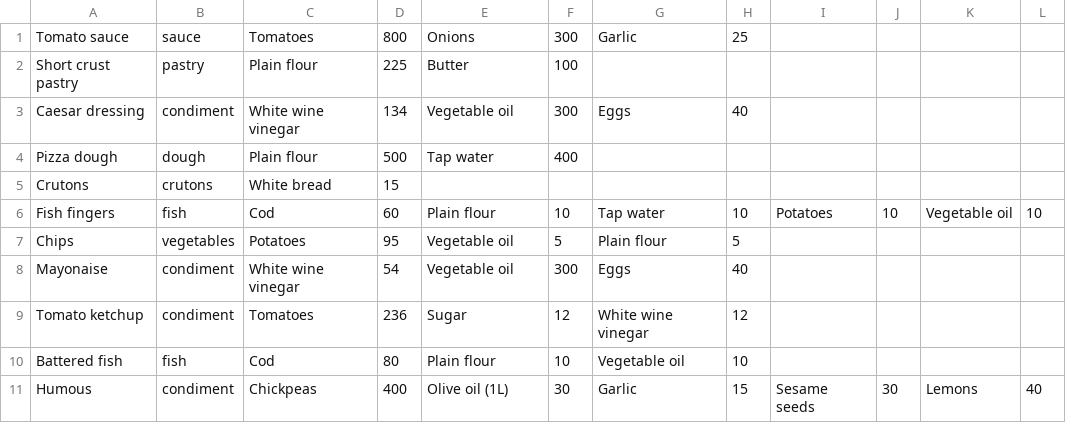
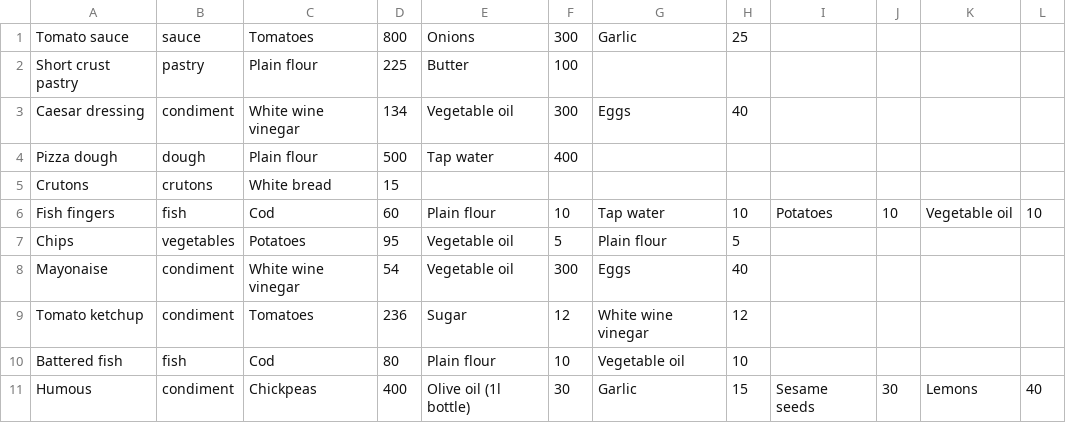
Before and after one commit to freddieline/image-library, a CSV file: storage/Food_products.csv, drawn as a sheet.

```diff
--- a/storage/Food_products.csv
+++ b/storage/Food_products.csv
@@ -10,2 +10,2 @@ Tomato ketchup,condiment,Tomatoes,236,Sugar,12,White wine vinegar,12,,,,
 Battered fish,fish,Cod,80,Plain flour,10,Vegetable oil,10,,,,
-Humous,condiment,Chickpeas,400,Olive oil (1L),30,Garlic,15,Sesame seeds,30,Lemons,40
+Humous,condiment,Chickpeas,400,Olive oil (1l bottle),30,Garlic,15,Sesame seeds,30,Lemons,40
```
Also changed, not shown: storage/Food_ingredients.csv, storage/Food_sources.csv, 7 other files.
